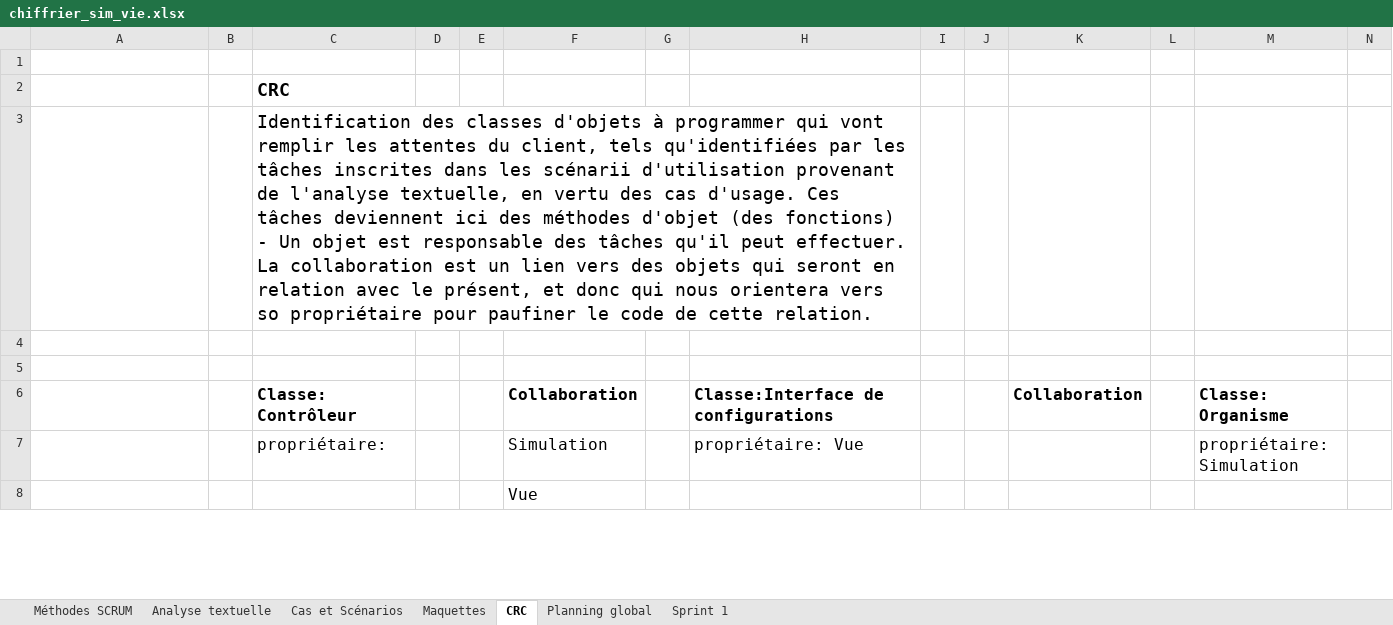
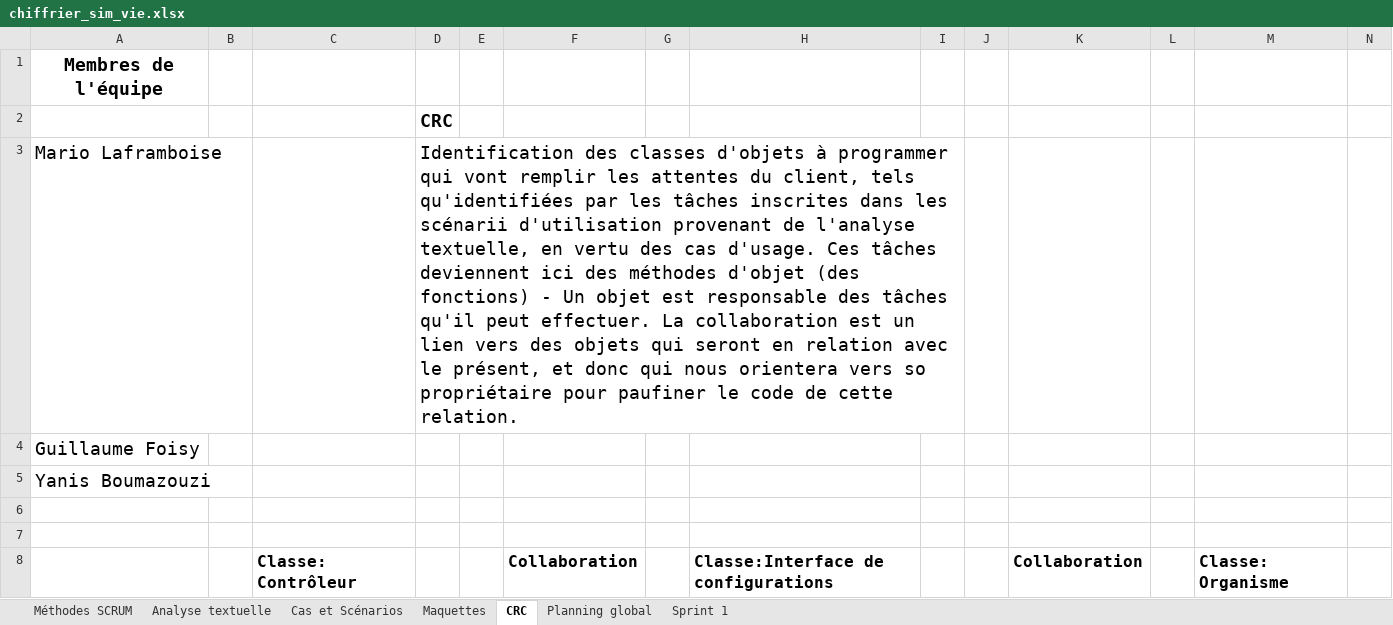
Before and after one commit to yanis3000/sim_vie-420-C41-IN-, an Excel workbook: doc/chiffrier_sim_vie.xlsx, sheet CRC, drawn as a sheet; only a part is shown; the shorter side is filled out with more unchanged rows; values as stored, in another font and other column widths than the file's, no borders; removed rows and columns are numbered as before the commit, all else as after; rows hold the shown columns only; the diff names each change by its address in the sheet, - before the commit and + after, or states it on an @@ line.

```diff
--- a/doc/chiffrier_sim_vie.xlsx (sheet CRC)
+++ b/doc/chiffrier_sim_vie.xlsx (sheet CRC)
-A1: (empty)
+A1: Membres de l'équipe
-row 2:  |  | CRC
-row 3:  |  | Identification des classes d'objets à programmer qui vont remplir les attentes du client, tels qu'identifiées par les tâches inscrites dans les scénarii d'utilisation provenant de l'analyse textuelle, en vertu des cas d'usage. Ces tâches deviennent ici des méthodes d'objet (des fonctions) - Un objet est responsable des tâches qu'il peut effectuer. La collaboration est un lien vers des objets qui seront en relation avec le présent, et donc qui nous orientera vers so propriétaire pour paufiner le code de cette relation.
+row 2:  |  |  | CRC
+row 3: Mario Laframboise |  |  | Identification des classes d'objets à programmer qui vont remplir les attentes du client, tels qu'identifiées par les tâches inscrites dans les scénarii d'utilisation provenant de l'analyse textuelle, en vertu des cas d'usage. Ces tâches deviennent ici des méthodes d'objet (des fonctions) - Un objet est responsable des tâches qu'il peut effectuer. La collaboration est un lien vers des objets qui seront en relation avec le présent, et donc qui nous orientera vers so propriétaire pour paufiner le code de cette relation.
+row 4: Guillaume Foisy
+row 5: Yanis Boumazouzi
```
Also changed, not shown: sheet Analyse textuelle, sheet Cas et Scénarios, sheet Méthodes SCRUM, sheet Maquettes.
